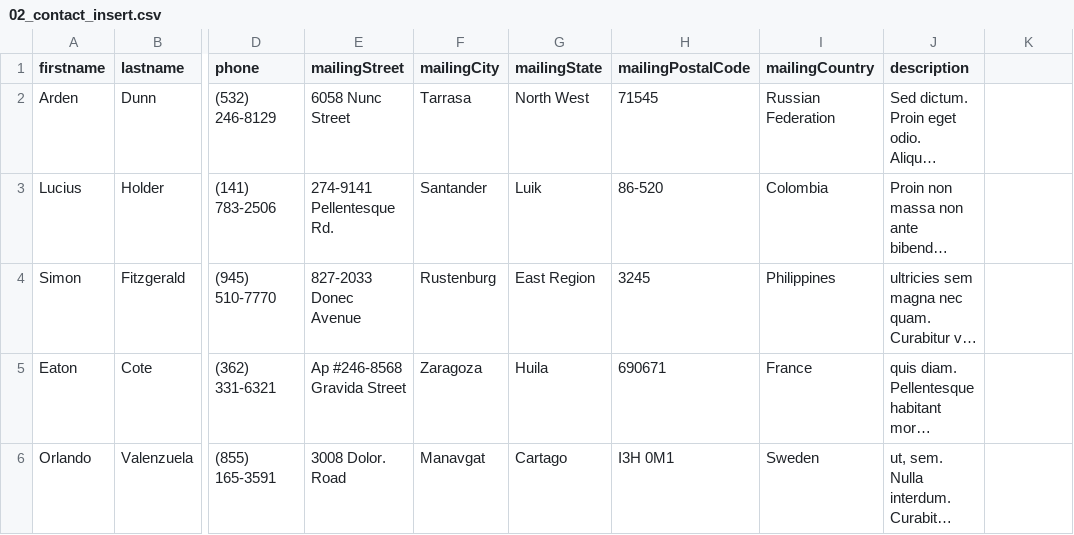
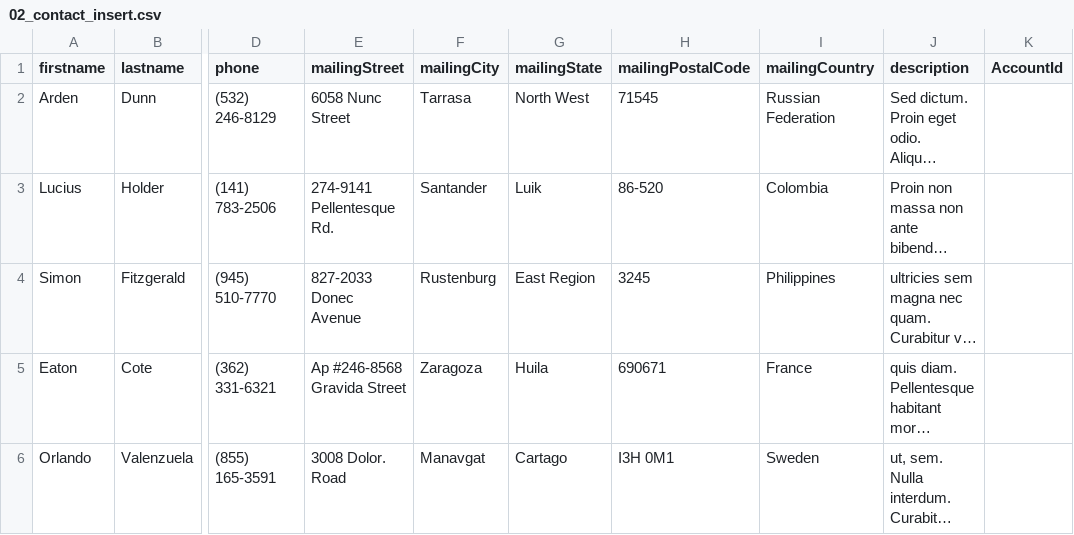
Before and after one commit to PacktPublishing/Salesforce-Lightning-Web-Component-Cookbook, a CSV file: force-app/chapter00/z_DataLoaderFiles/02_contact_insert.csv, drawn as a sheet; only a part is shown, gaps mark what is left out; long unchanged cells end in …; the diff names each change by its address in the sheet, - before the commit and + after, or states it on an @@ line.

```diff
--- a/force-app/chapter00/z_DataLoaderFiles/02_contact_insert.csv
+++ b/force-app/chapter00/z_DataLoaderFiles/02_contact_insert.csv
-K1: (empty)
+K1: AccountId
```
Also changed, not shown: 6 other files.
